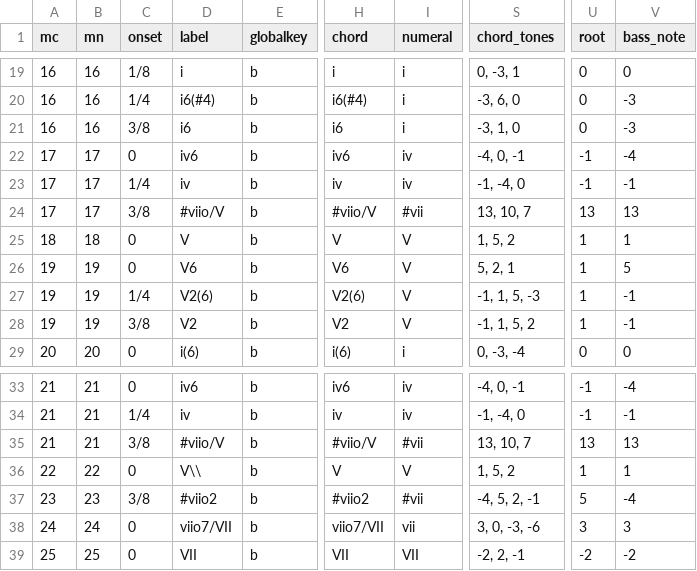
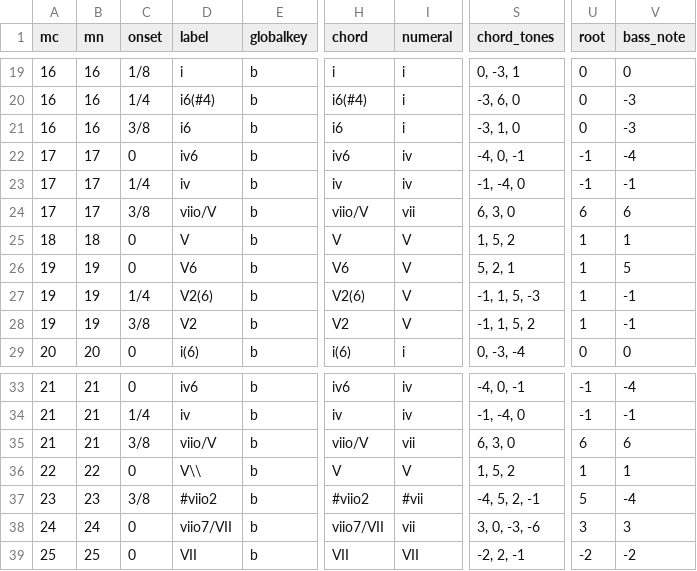
Before and after one commit to DCMLab/schubert_winterreise, a TSV file: harmonies/n12.tsv, drawn as a sheet; only a part is shown, gaps mark what is left out; the diff names each change by its address in the sheet, - before the commit and + after, or states it on an @@ line.

```diff
--- a/harmonies/n12.tsv
+++ b/harmonies/n12.tsv
-D24 (label): #viio/V
+D24 (label): viio/V
-H24 (chord): #viio/V
+H24 (chord): viio/V
-I24 (numeral): #vii
+I24 (numeral): vii
-S24 (chord_tones): 13, 10, 7
+S24 (chord_tones): 6, 3, 0
-U24 (root): 13
+U24 (root): 6
-V24 (bass_note): 13
+V24 (bass_note): 6
-D35 (label): #viio/V
+D35 (label): viio/V
-H35 (chord): #viio/V
+H35 (chord): viio/V
-I35 (numeral): #vii
+I35 (numeral): vii
-S35 (chord_tones): 13, 10, 7
+S35 (chord_tones): 6, 3, 0
-U35 (root): 13
+U35 (root): 6
-V35 (bass_note): 13
+V35 (bass_note): 6
```
Also changed, not shown: harmonies/n01.tsv, harmonies/n02.tsv, 5 other files.
